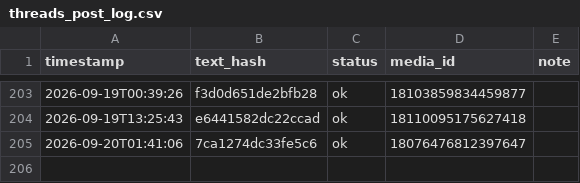
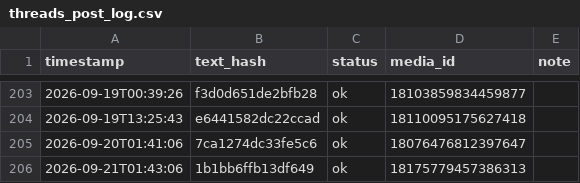
Before and after one commit to taitan118120-dot/liver-acquisition, a CSV file: data/threads_post_log.csv, drawn as a sheet; only a part is shown, gaps mark what is left out.

```diff
--- a/data/threads_post_log.csv
+++ b/data/threads_post_log.csv
@@ -205 +205,2 @@ timestamp,text_hash,status,media_id,note
 2026-09-20T01:41:06,7ca1274dc33fe5c6,ok,18076476812397647,
+2026-09-21T01:43:06,1b1bb6ffb13df649,ok,18175779457386313,
```
Also changed, not shown: 1 other file.
